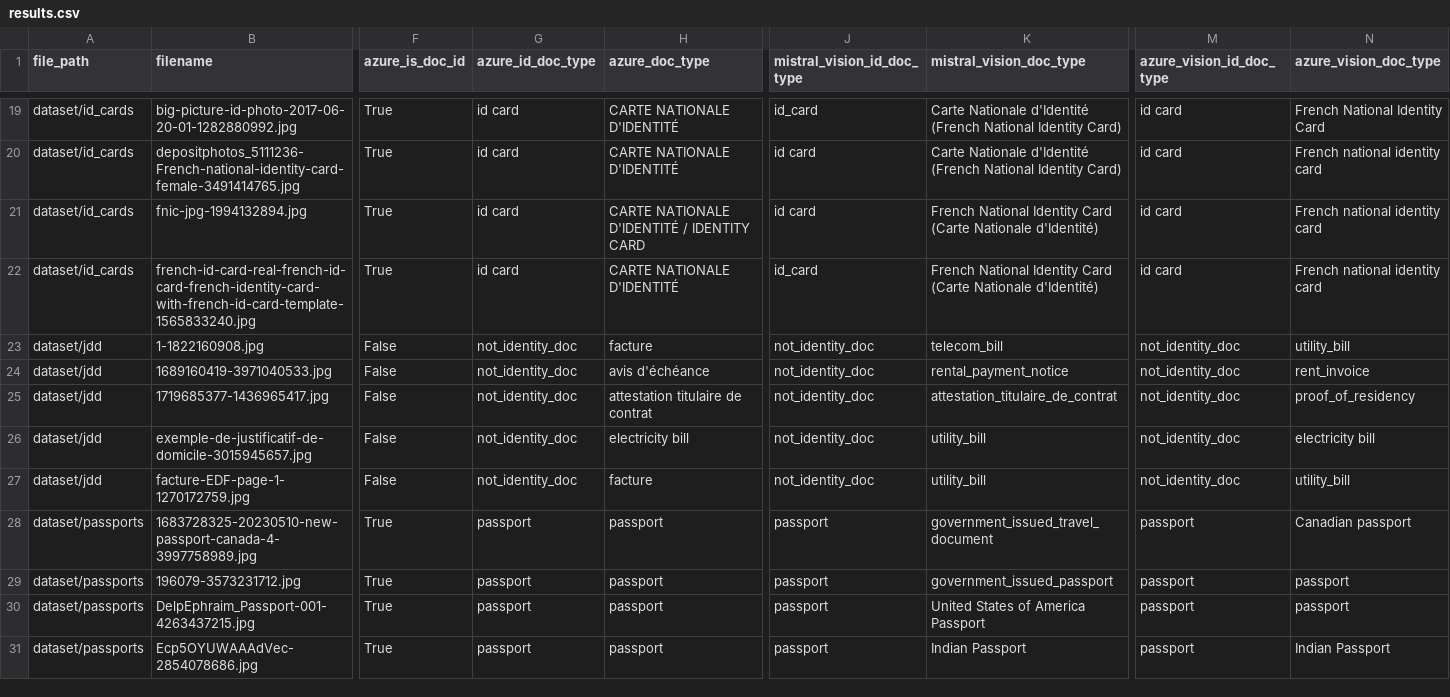
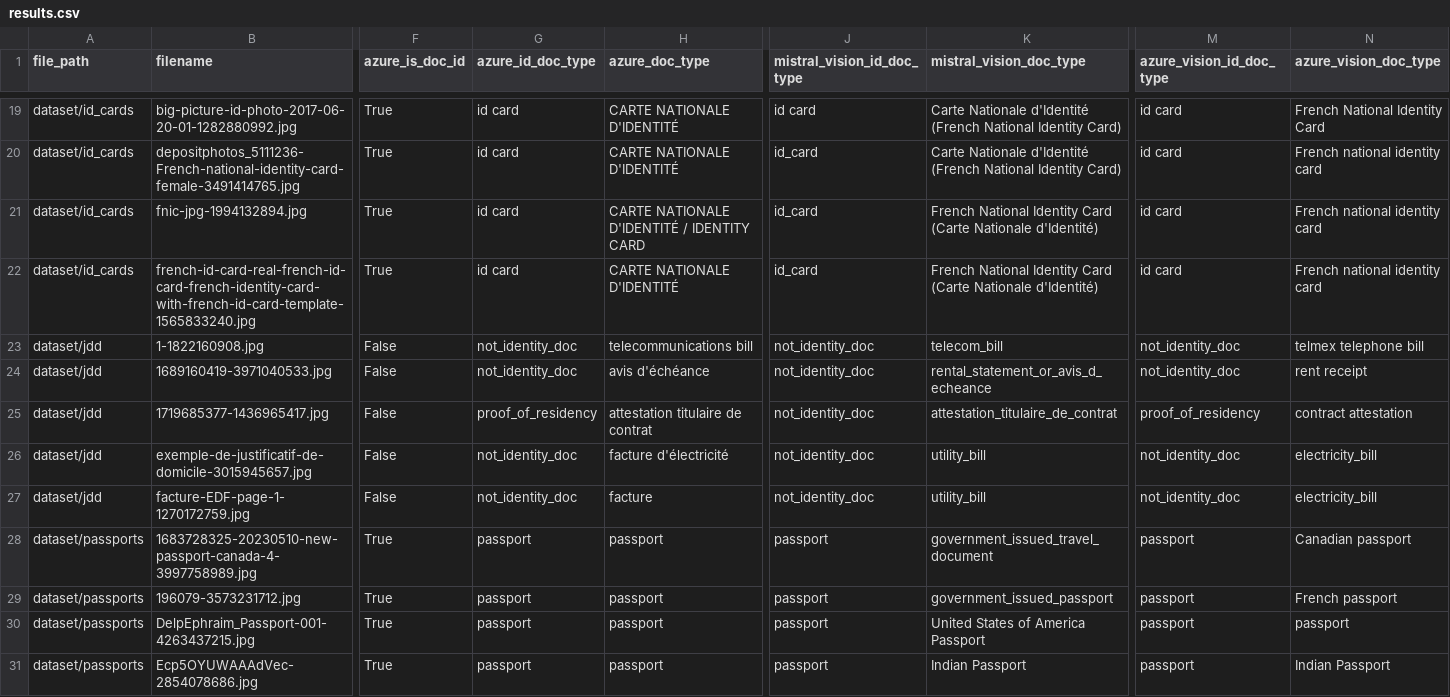
Before and after one commit to chaindatax/cr-docs_analyser, a CSV file: results.csv, drawn as a sheet; only a part is shown, gaps mark what is left out; the diff covers the shown part only; the diff names each change by its address in the sheet, - before the commit and + after, or states it on an @@ line.

```diff
--- a/results.csv
+++ b/results.csv
-J19 (mistral_vision_id_doc_type): id_card
+J19 (mistral_vision_id_doc_type): id card
-J20:J21 (mistral_vision_id_doc_type): id card
+J20:J21 (mistral_vision_id_doc_type): id_card
-H23 (azure_doc_type): facture
+H23 (azure_doc_type): telecommunications bill
-N23 (azure_vision_doc_type): utility_bill
+N23 (azure_vision_doc_type): telmex telephone bill
-K24 (mistral_vision_doc_type): rental_payment_notice
+K24 (mistral_vision_doc_type): rental_statement_or_avis_d_echeance
-N24 (azure_vision_doc_type): rent_invoice
+N24 (azure_vision_doc_type): rent receipt
-G25 (azure_id_doc_type): not_identity_doc
+G25 (azure_id_doc_type): proof_of_residency
-M25 (azure_vision_id_doc_type): not_identity_doc
+M25 (azure_vision_id_doc_type): proof_of_residency
-N25 (azure_vision_doc_type): proof_of_residency
+N25 (azure_vision_doc_type): contract attestation
-H26 (azure_doc_type): electricity bill
+H26 (azure_doc_type): facture d'électricité
-N26 (azure_vision_doc_type): electricity bill
+N26 (azure_vision_doc_type): electricity_bill
-N27 (azure_vision_doc_type): utility_bill
+N27 (azure_vision_doc_type): electricity_bill
-N29 (azure_vision_doc_type): passport
+N29 (azure_vision_doc_type): French passport
```
Also changed, not shown: 3 added rows and 43 edited cells elsewhere in this file, 2 other files.
